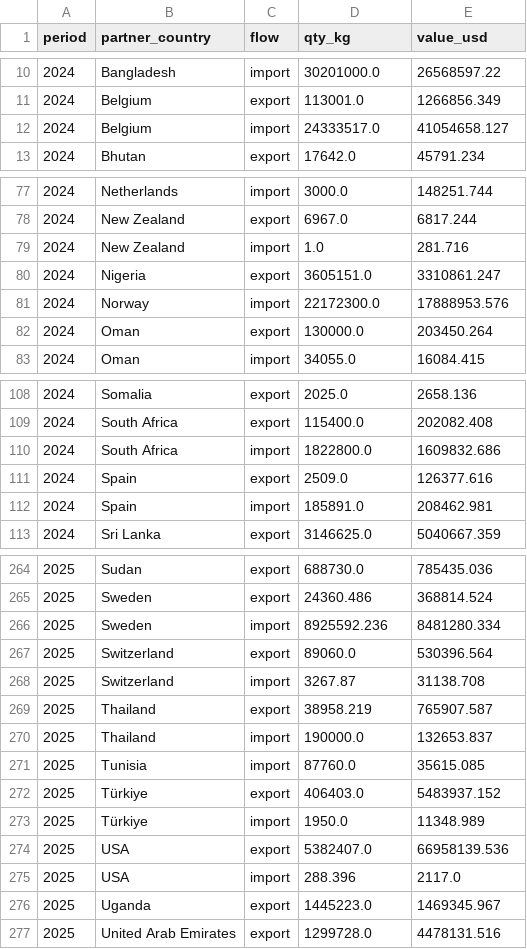
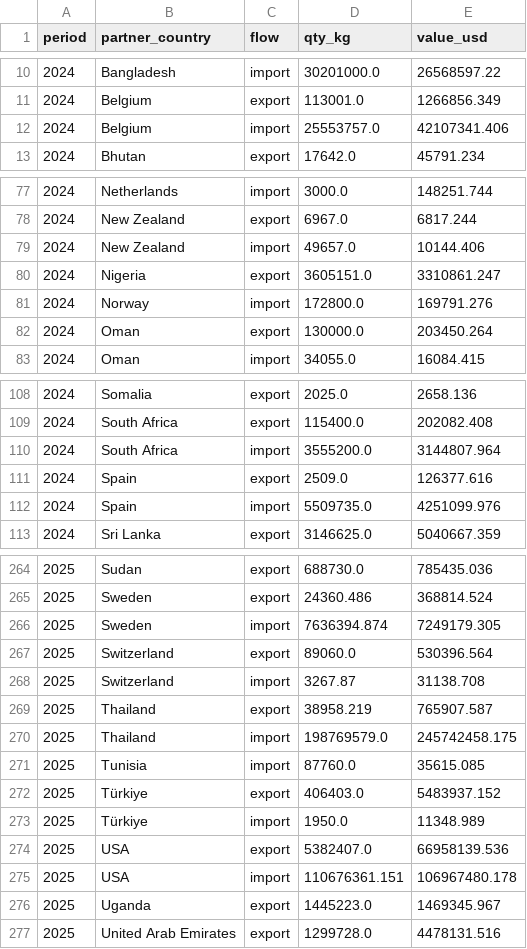
Before and after one commit to arshiamahant01-lgtm/polymer-dashboard, a CSV file: data/india_trade_pvc.csv, drawn as a sheet; only a part is shown, gaps mark what is left out; the diff covers the shown part only.

```diff
--- a/data/india_trade_pvc.csv
+++ b/data/india_trade_pvc.csv
@@ -11,3 +11,3 @@ period,partner_country,flow,qty_kg,value_usd
 2024,Belgium,export,113001.0,1266856.349
-2024,Belgium,import,24333517.0,41054658.127
+2024,Belgium,import,25553757.0,42107341.406
 2024,Bhutan,export,17642.0,45791.234
@@ -78,5 +78,5 @@ period,partner_country,flow,qty_kg,value_usd
 2024,New Zealand,export,6967.0,6817.244
-2024,New Zealand,import,1.0,281.716
+2024,New Zealand,import,49657.0,10144.406
 2024,Nigeria,export,3605151.0,3310861.247
-2024,Norway,import,22172300.0,17888953.576
+2024,Norway,import,172800.0,169791.276
 2024,Oman,export,130000.0,203450.264
@@ -109,5 +109,5 @@ period,partner_country,flow,qty_kg,value_usd
 2024,South Africa,export,115400.0,202082.408
-2024,South Africa,import,1822800.0,1609832.686
+2024,South Africa,import,3555200.0,3144807.964
 2024,Spain,export,2509.0,126377.616
-2024,Spain,import,185891.0,208462.981
+2024,Spain,import,5509735.0,4251099.976
 2024,Sri Lanka,export,3146625.0,5040667.359
@@ -265,3 +265,3 @@ period,partner_country,flow,qty_kg,value_usd
 2025,Sweden,export,24360.486,368814.524
-2025,Sweden,import,8925592.236,8481280.334
+2025,Sweden,import,7636394.874,7249179.305
 2025,Switzerland,export,89060.0,530396.564
@@ -269,3 +269,3 @@ period,partner_country,flow,qty_kg,value_usd
 2025,Thailand,export,38958.219,765907.587
-2025,Thailand,import,190000.0,132653.837
+2025,Thailand,import,198769579.0,245742458.175
 2025,Tunisia,import,87760.0,35615.085
@@ -274,3 +274,3 @@ period,partner_country,flow,qty_kg,value_usd
 2025,USA,export,5382407.0,66958139.536
-2025,USA,import,288.396,2117.0
+2025,USA,import,110676361.151,106967480.178
 2025,Uganda,export,1445223.0,1469345.967
```
Also changed, not shown: 12 edited cells elsewhere in this file, data/crude_oil.csv, data/domestic_price_log.csv, 10 other files.
